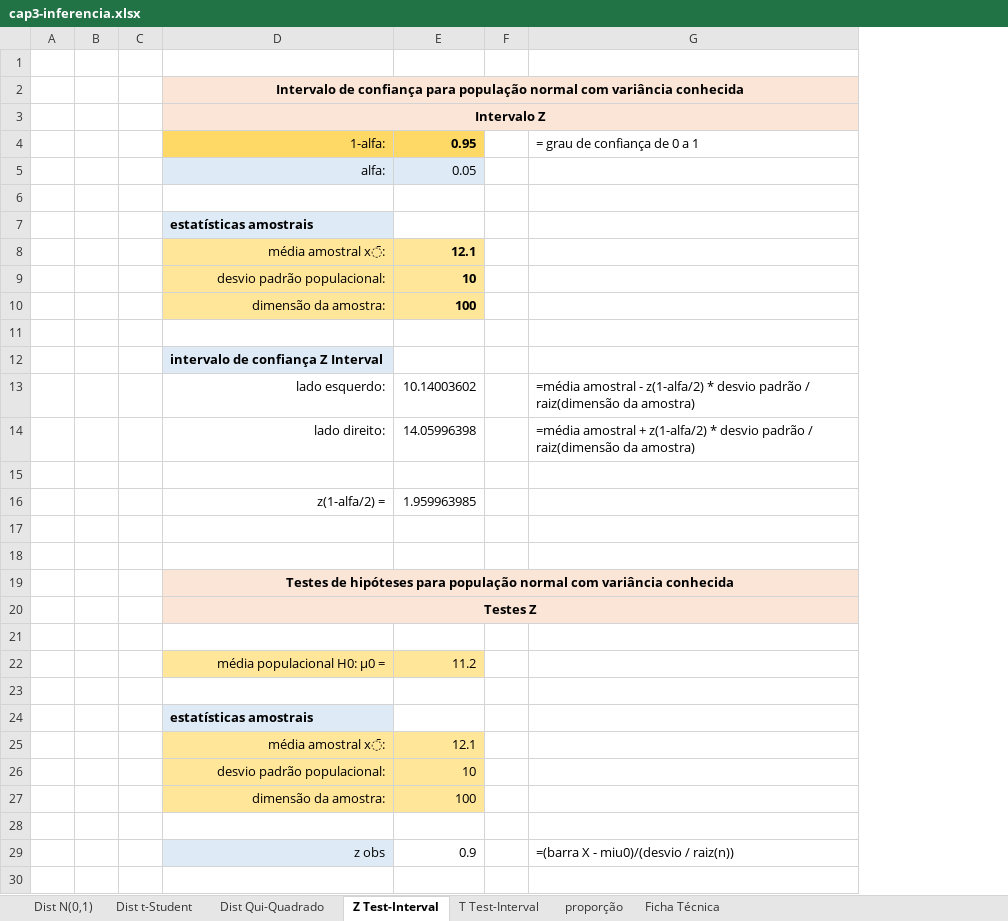
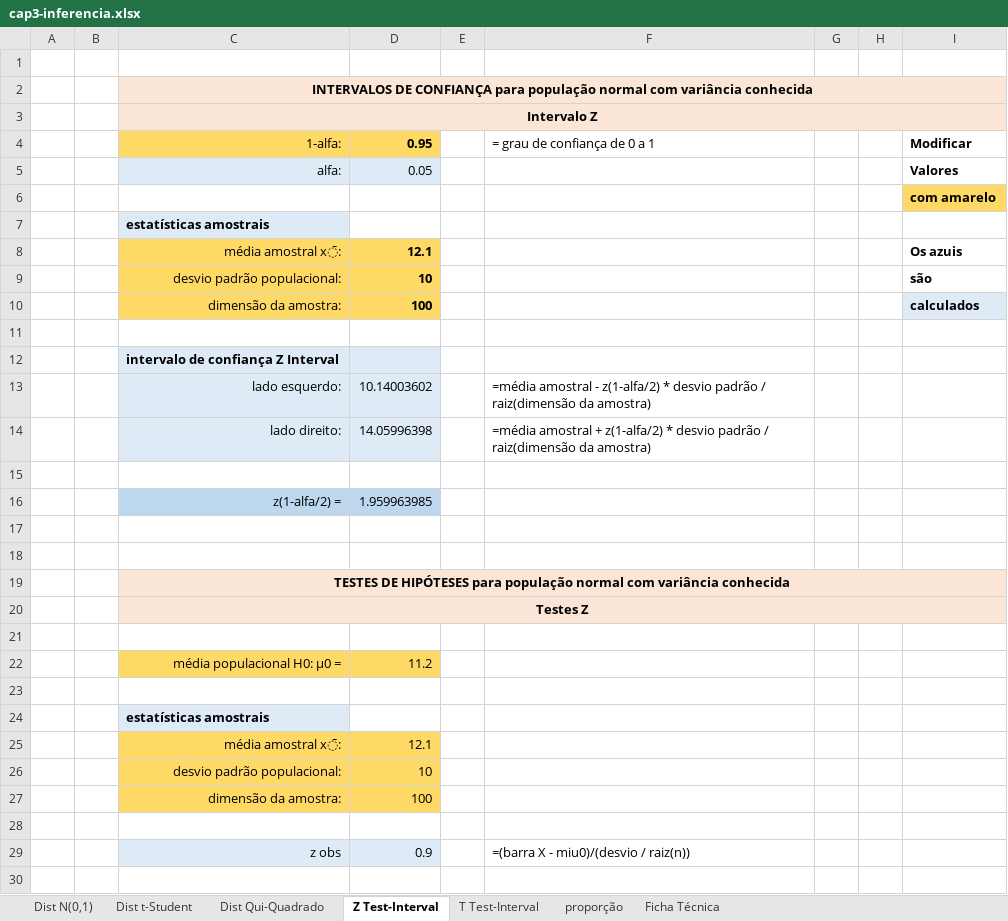
Before and after one commit to jpcaveiro/bioestatistica-exercicios, an Excel workbook: c3-inferência/cap3-inferencia.xlsx, sheet Z Test-Interval, drawn as a sheet; only a part is shown; values as stored, in another font and other column widths than the file's, no borders; removed rows and columns are numbered as before the commit, all else as after; the diff covers the shown part only; the diff names each change by its address in the sheet, - before the commit and + after, or states it on an @@ line.

```diff
--- a/c3-inferência/cap3-inferencia.xlsx (sheet Z Test-Interval)
+++ b/c3-inferência/cap3-inferencia.xlsx (sheet Z Test-Interval)
-column C, empty
+column G, empty
+column H, empty
+column I, rows 4-10: Modificar | Valores | com amarelo |  | Os azuis | são | calculados
-C2: Intervalo de confiança para população…
+C2: INTERVALOS DE CONFIANÇA para população…
-C8:D10 fill: #FFE699
+C8:D10 fill: #FFD966
-D12 fill: none
+D12 fill: #DEEBF7
-C13:D14 fill: none
+C13:D14 fill: #DEEBF7
-C16:D16 fill: none
+C16:D16 fill: #BDD7EE
-C19: Testes de hipóteses para população…
+C19: TESTES DE HIPÓTESES para população…
-C22:D22 fill: #FFE699
+C22:D22 fill: #FFD966
-C25:D27 fill: #FFE699
+C25:D27 fill: #FFD966
-D29 fill: none
+D29 fill: #DEEBF7
```
Also changed, not shown: cell formats elsewhere in this sheet, sheet proporção, sheet T Test-Interval, formulas that keep their value.
